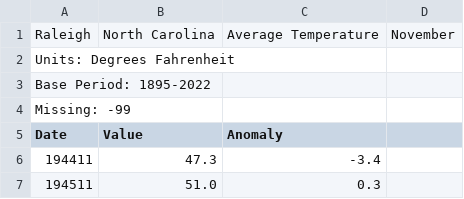
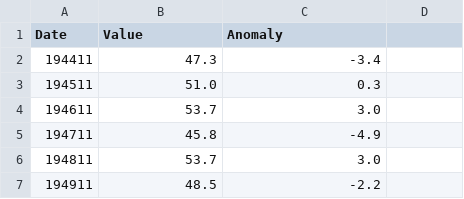
Before and after one commit to JesseM23/TempProject, a CSV file: Ral/Nov Ral.csv, drawn as a sheet; only a part is shown; the shorter side is filled out with more unchanged rows.

Commit message:
Update Nov Ral.csv

```diff
--- a/Ral/Nov Ral.csv
+++ b/Ral/Nov Ral.csv
@@ -1,5 +1 @@
-Raleigh, North Carolina, Average Temperature, November
-Units: Degrees Fahrenheit
-Base Period: 1895-2022
-Missing: -99
 Date,Value,Anomaly
```
